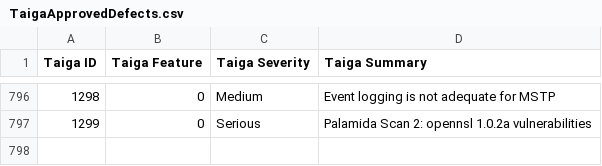
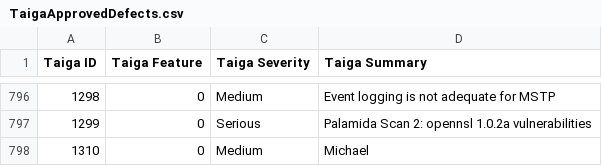
Before and after one commit to OpenSwitchNOS/openswitch-infra-commit-validation, a CSV file: TaigaApprovedDefects.csv, drawn as a sheet; only a part is shown, gaps mark what is left out.

Commit message:
June 6 v4
Signed-off-by: Crosser <barbara.crosser@hpe.com>

```diff
--- a/TaigaApprovedDefects.csv
+++ b/TaigaApprovedDefects.csv
@@ -797 +797,2 @@ Taiga ID   ,Taiga Feature,Taiga Severity,Taiga Summary
 1299,0,Serious,Palamida Scan 2: opennsl 1.0.2a vulnerabilities
+1310,0,Medium,Michael
```
